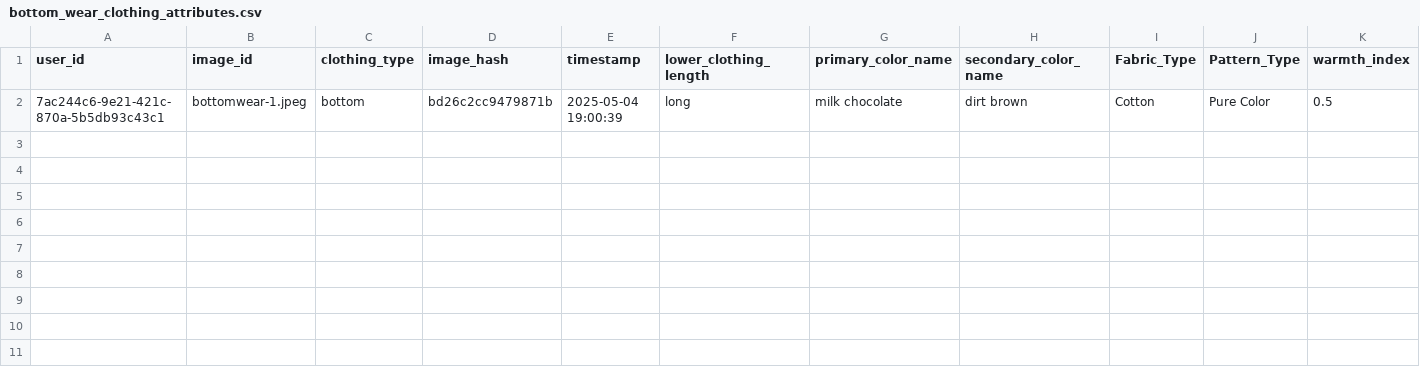
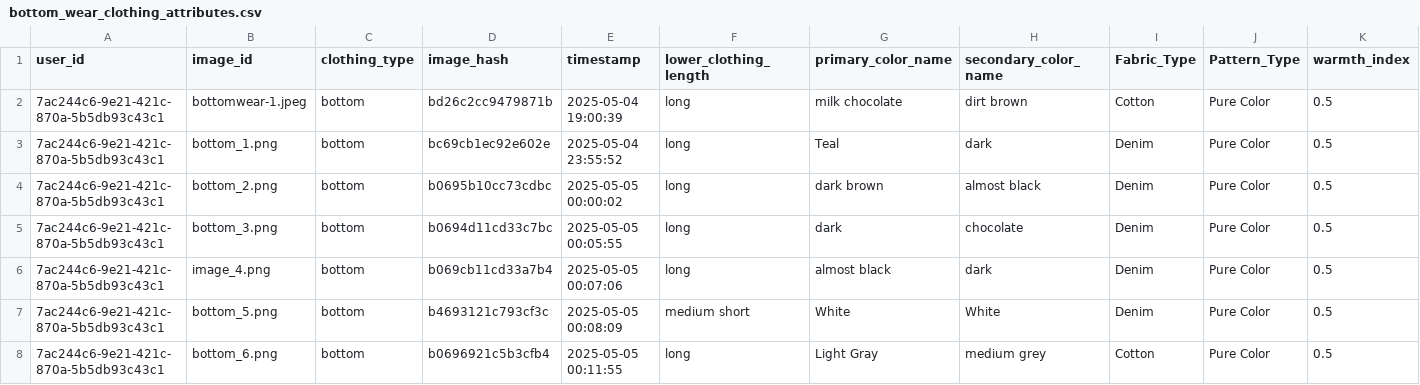
Before and after one commit to RajaramAjay/WearPerfect, a CSV file: data/bottom_wear_clothing_attributes.csv, drawn as a sheet; only a part is shown; rows hold the shown columns only; the diff names each change by its address in the sheet, - before the commit and + after, or states it on an @@ line.

```diff
--- a/data/bottom_wear_clothing_attributes.csv
+++ b/data/bottom_wear_clothing_attributes.csv
+row 3: 7ac244c6-9e21-421c-870a-5b5db93c43c1 | bottom_1.png | bottom | bc69cb1ec92e602e | 2025-05-04 23:55:52 | long | Teal | dark | Denim | Pure Color | 0.5
+row 4: 7ac244c6-9e21-421c-870a-5b5db93c43c1 | bottom_2.png | bottom | b0695b10cc73cdbc | 2025-05-05 00:00:02 | long | dark brown | almost black | Denim | Pure Color | 0.5
+row 5: 7ac244c6-9e21-421c-870a-5b5db93c43c1 | bottom_3.png | bottom | b0694d11cd33c7bc | 2025-05-05 00:05:55 | long | dark | chocolate | Denim | Pure Color | 0.5
+row 6: 7ac244c6-9e21-421c-870a-5b5db93c43c1 | image_4.png | bottom | b069cb11cd33a7b4 | 2025-05-05 00:07:06 | long | almost black | dark | Denim | Pure Color | 0.5
+row 7: 7ac244c6-9e21-421c-870a-5b5db93c43c1 | bottom_5.png | bottom | b4693121c793cf3c | 2025-05-05 00:08:09 | medium short | White | White | Denim | Pure Color | 0.5
+row 8: 7ac244c6-9e21-421c-870a-5b5db93c43c1 | bottom_6.png | bottom | b0696921c5b3cfb4 | 2025-05-05 00:11:55 | long | Light Gray | medium grey | Cotton | Pure Color | 0.5
```
Also changed, not shown: data/top_wear_clothing_attributes.csv, 20 other files.
